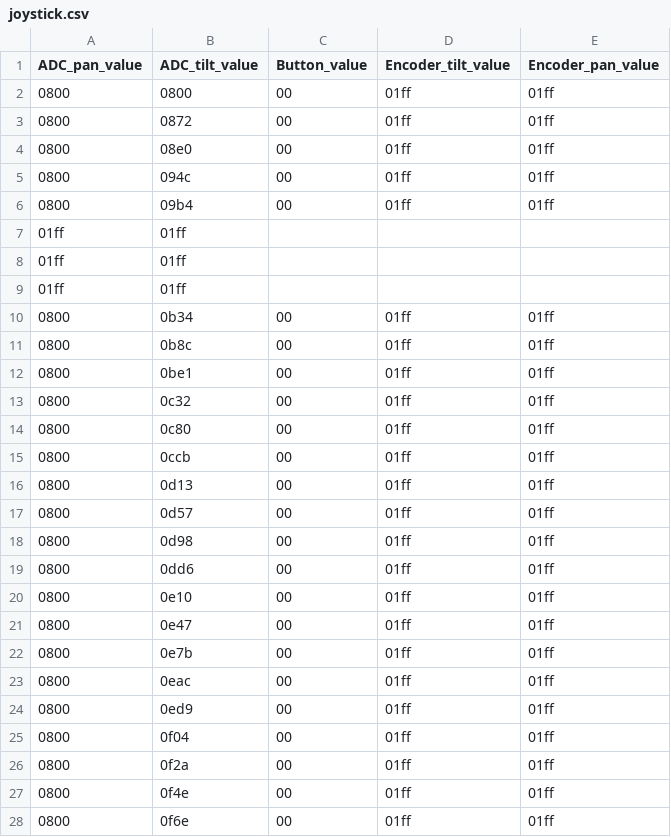
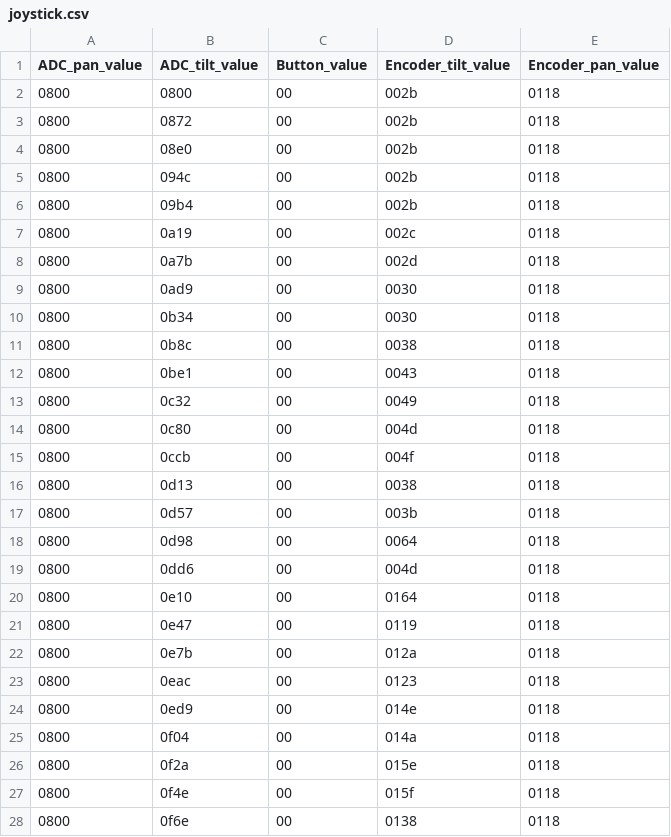
Before and after one commit to Jack-The-Dane/Semesterprojekt_4, a CSV file: CCS_workspace/Microcontroller_CCS/scripts/joystick.csv, drawn as a sheet; only a part is shown; the diff covers the shown part only.

```diff
--- a/CCS_workspace/Microcontroller_CCS/scripts/joystick.csv
+++ b/CCS_workspace/Microcontroller_CCS/scripts/joystick.csv
@@ -1,28 +1,28 @@
 ADC_pan_value, ADC_tilt_value, Button_value, Encoder_tilt_value, Encoder_pan_value
-0800, 0800, 00, 01ff, 01ff
-0800, 0872, 00, 01ff, 01ff
-0800, 08e0, 00, 01ff, 01ff
-0800, 094c, 00, 01ff, 01ff
-0800, 09b4, 00, 01ff, 01ff
-01ff, 01ff
-01ff, 01ff
-01ff, 01ff
-0800, 0b34, 00, 01ff, 01ff
-0800, 0b8c, 00, 01ff, 01ff
-0800, 0be1, 00, 01ff, 01ff
-0800, 0c32, 00, 01ff, 01ff
-0800, 0c80, 00, 01ff, 01ff
-0800, 0ccb, 00, 01ff, 01ff
-0800, 0d13, 00, 01ff, 01ff
-0800, 0d57, 00, 01ff, 01ff
-0800, 0d98, 00, 01ff, 01ff
-0800, 0dd6, 00, 01ff, 01ff
-0800, 0e10, 00, 01ff, 01ff
-0800, 0e47, 00, 01ff, 01ff
-0800, 0e7b, 00, 01ff, 01ff
-0800, 0eac, 00, 01ff, 01ff
-0800, 0ed9, 00, 01ff, 01ff
-0800, 0f04, 00, 01ff, 01ff
-0800, 0f2a, 00, 01ff, 01ff
-0800, 0f4e, 00, 01ff, 01ff
-0800, 0f6e, 00, 01ff, 01ff
+0800, 0800, 00, 002b, 0118
+0800, 0872, 00, 002b, 0118
+0800, 08e0, 00, 002b, 0118
+0800, 094c, 00, 002b, 0118
+0800, 09b4, 00, 002b, 0118
+0800, 0a19, 00, 002c, 0118
+0800, 0a7b, 00, 002d, 0118
+0800, 0ad9, 00, 0030, 0118
+0800, 0b34, 00, 0030, 0118
+0800, 0b8c, 00, 0038, 0118
+0800, 0be1, 00, 0043, 0118
+0800, 0c32, 00, 0049, 0118
+0800, 0c80, 00, 004d, 0118
+0800, 0ccb, 00, 004f, 0118
+0800, 0d13, 00, 0038, 0118
+0800, 0d57, 00, 003b, 0118
+0800, 0d98, 00, 0064, 0118
+0800, 0dd6, 00, 004d, 0118
+0800, 0e10, 00, 0164, 0118
+0800, 0e47, 00, 0119, 0118
+0800, 0e7b, 00, 012a, 0118
+0800, 0eac, 00, 0123, 0118
+0800, 0ed9, 00, 014e, 0118
+0800, 0f04, 00, 014a, 0118
+0800, 0f2a, 00, 015e, 0118
+0800, 0f4e, 00, 015f, 0118
+0800, 0f6e, 00, 0138, 0118
```
Also changed, not shown: 3 added rows, 3 removed rows and 80 edited cells elsewhere in this file, 5 other files.
